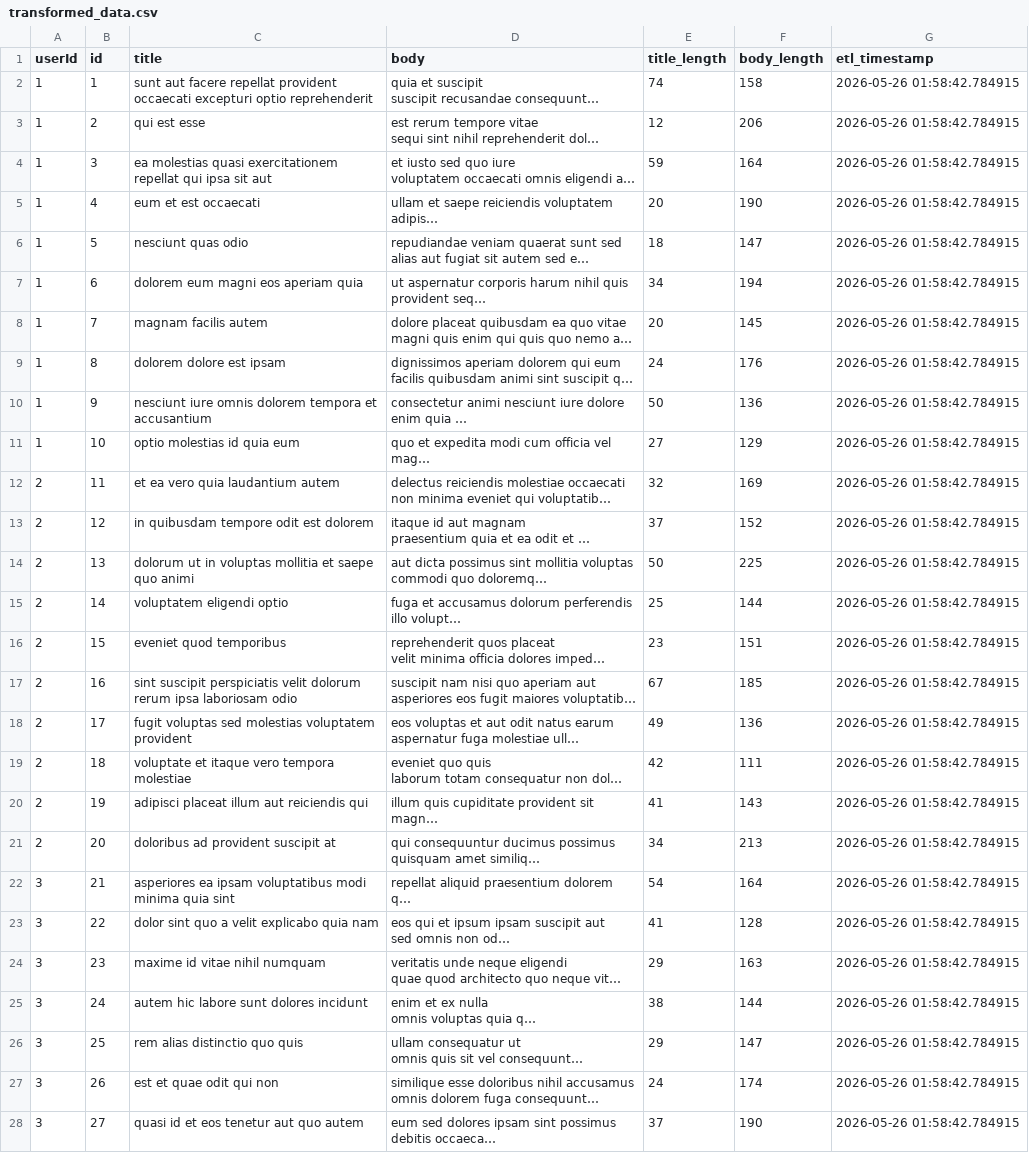
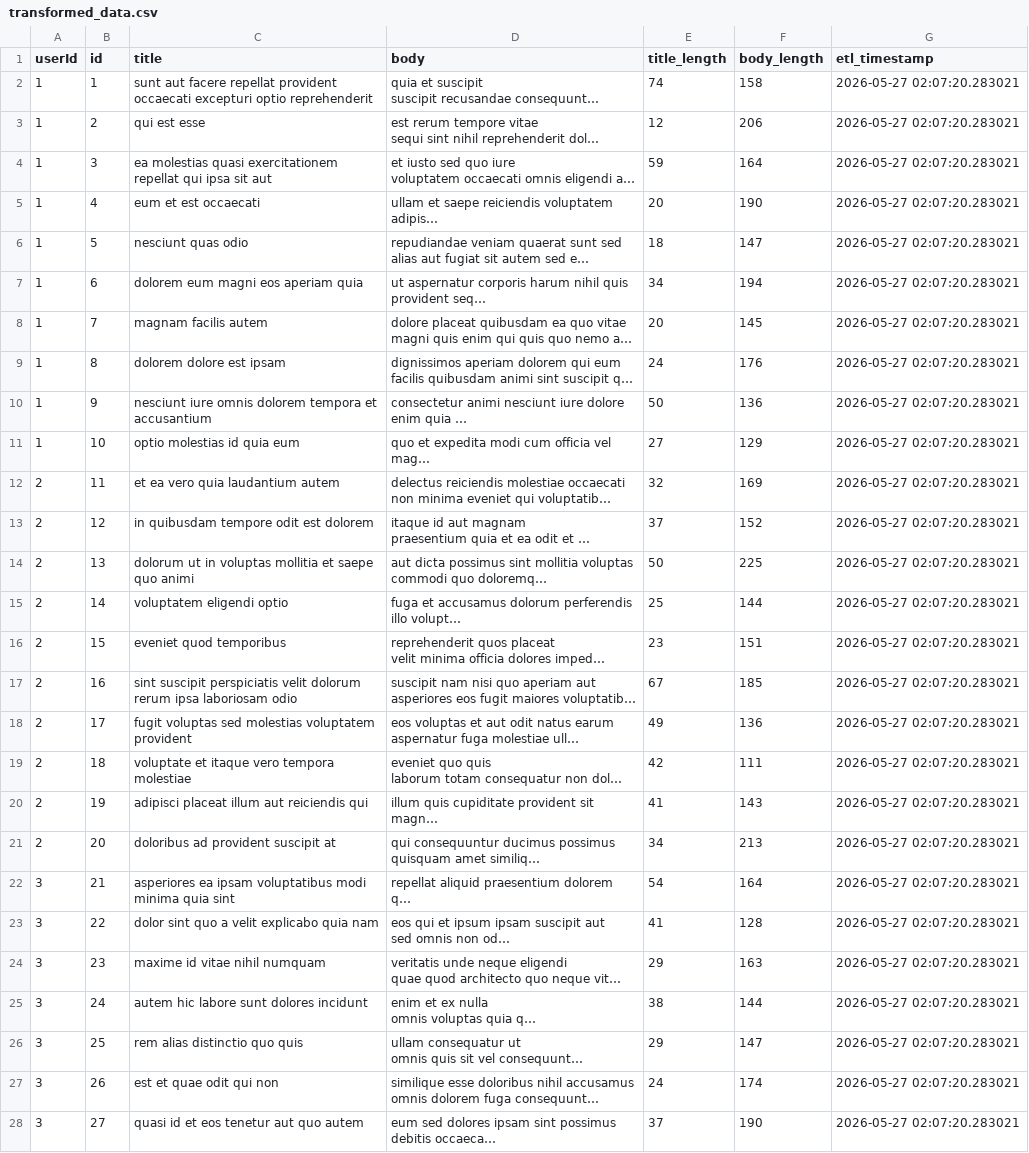
Before and after one commit to bharath036/ETL-Pipeline-Action, a CSV file: transformed_data.csv, drawn as a sheet; only a part is shown; long unchanged cells end in …; the diff covers the shown part only; the diff names each change by its address in the sheet, - before the commit and + after, or states it on an @@ line.

```diff
--- a/transformed_data.csv
+++ b/transformed_data.csv
-G2:G28 (etl_timestamp): 2026-05-26 01:58:42.784915
+G2:G28 (etl_timestamp): 2026-05-27 02:07:20.283021
```
Also changed, not shown: 73 edited cells elsewhere in this file, 1 other file.
